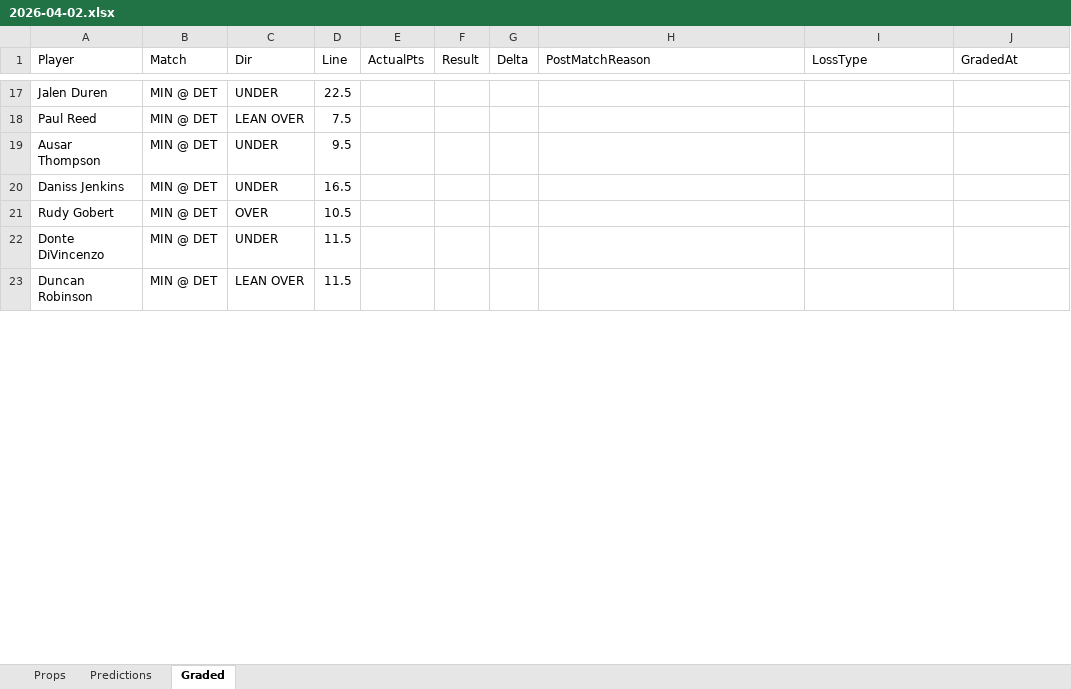
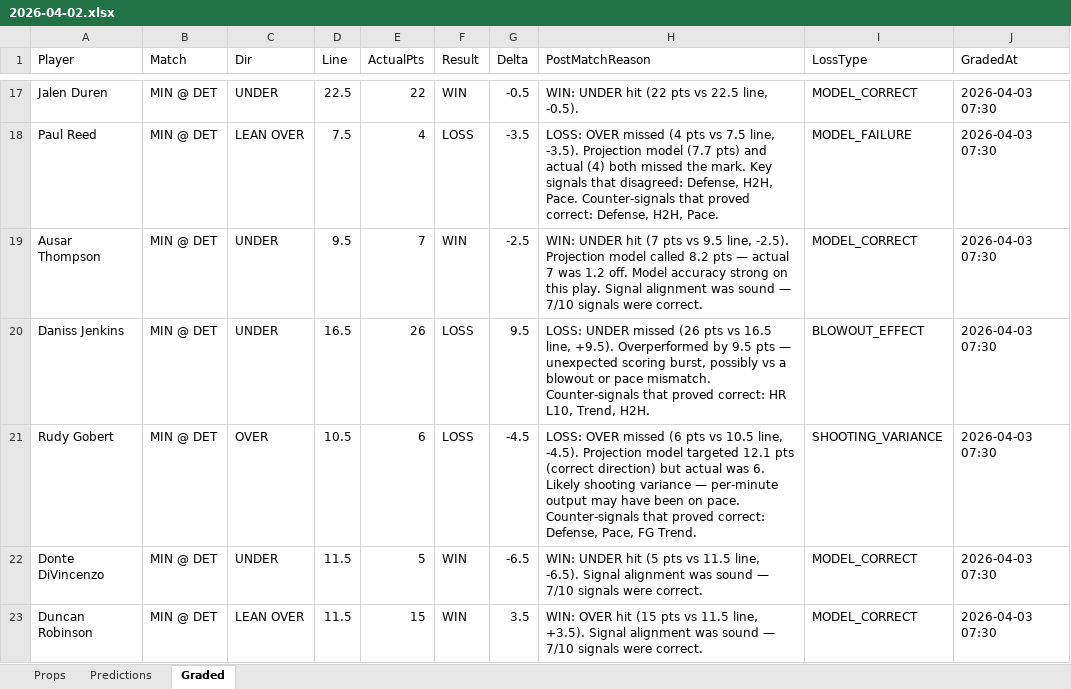
Before and after one commit to iamwerewolf1007/PropEdgeV9.1, an Excel workbook: daily/2026-04-02.xlsx, sheet Graded, drawn as a sheet; only a part is shown, gaps mark what is left out; values as stored, in another font and other column widths than the file's, no cell formats; the diff covers the shown part only; the diff names each change by its address in the sheet, - before the commit and + after, or states it on an @@ line.

Commit message:
B0: grade 2026-04-02

```diff
--- a/daily/2026-04-02.xlsx (sheet Graded)
+++ b/daily/2026-04-02.xlsx (sheet Graded)
-E17 (ActualPts): (empty)
+E17 (ActualPts): 22
-F17 (Result): (empty)
+F17 (Result): WIN
-G17 (Delta): (empty)
+G17 (Delta): -0.5
-H17 (PostMatchReason): (empty)
+H17 (PostMatchReason): WIN: UNDER hit (22 pts vs 22.5 line, -0.5).
-I17 (LossType): (empty)
+I17 (LossType): MODEL_CORRECT
-J17:J23 (GradedAt): (empty)
+J17:J23 (GradedAt): 2026-04-03 07:30
-E18 (ActualPts): (empty)
+E18 (ActualPts): 4
-F18 (Result): (empty)
+F18 (Result): LOSS
-G18 (Delta): (empty)
+G18 (Delta): -3.5
-H18 (PostMatchReason): (empty)
+H18 (PostMatchReason): LOSS: OVER missed (4 pts vs 7.5 line, -3.5). Projection model (7.7 pts) and actual (4) both missed the mark. Key signals that disagreed: Defense, H2H, Pace. Counter-signals that proved correct: Defense, H2H, Pace.
-I18 (LossType): (empty)
+I18 (LossType): MODEL_FAILURE
-E19 (ActualPts): (empty)
+E19 (ActualPts): 7
-F19 (Result): (empty)
+F19 (Result): WIN
-G19 (Delta): (empty)
+G19 (Delta): -2.5
-H19 (PostMatchReason): (empty)
+H19 (PostMatchReason): WIN: UNDER hit (7 pts vs 9.5 line, -2.5). Projection model called 8.2 pts — actual 7 was 1.2 off. Model accuracy strong on this play. Signal alignment was sound — 7/10 signals were correct.
-I19 (LossType): (empty)
+I19 (LossType): MODEL_CORRECT
-E20 (ActualPts): (empty)
+E20 (ActualPts): 26
-F20:F21 (Result): (empty)
+F20:F21 (Result): LOSS
-G20 (Delta): (empty)
+G20 (Delta): 9.5
-H20 (PostMatchReason): (empty)
+H20 (PostMatchReason): LOSS: UNDER missed (26 pts vs 16.5 line, +9.5). Overperformed by 9.5 pts — unexpected scoring burst, possibly vs a blowout or pace mismatch. Counter-signals that proved correct: HR L10, Trend, H2H.
-I20 (LossType): (empty)
+I20 (LossType): BLOWOUT_EFFECT
-E21 (ActualPts): (empty)
+E21 (ActualPts): 6
-G21 (Delta): (empty)
+G21 (Delta): -4.5
-H21 (PostMatchReason): (empty)
+H21 (PostMatchReason): LOSS: OVER missed (6 pts vs 10.5 line, -4.5). Projection model targeted 12.1 pts (correct direction) but actual was 6. Likely shooting variance — per-minute output may have been on pace. Counter-signals that proved correct: Defense, Pace, FG Trend.
-I21 (LossType): (empty)
+I21 (LossType): SHOOTING_VARIANCE
-E22 (ActualPts): (empty)
+E22 (ActualPts): 5
-F22:F23 (Result): (empty)
+F22:F23 (Result): WIN
-G22 (Delta): (empty)
+G22 (Delta): -6.5
-H22 (PostMatchReason): (empty)
+H22 (PostMatchReason): WIN: UNDER hit (5 pts vs 11.5 line, -6.5). Signal alignment was sound — 7/10 signals were correct.
-I22:I23 (LossType): (empty)
+I22:I23 (LossType): MODEL_CORRECT
-E23 (ActualPts): (empty)
+E23 (ActualPts): 15
-G23 (Delta): (empty)
+G23 (Delta): 3.5
-H23 (PostMatchReason): (empty)
+H23 (PostMatchReason): WIN: OVER hit (15 pts vs 11.5 line, +3.5). Signal alignment was sound — 7/10 signals were correct.
```
Also changed, not shown: 456 edited cells elsewhere in this sheet, cell formats, 9 other files.
